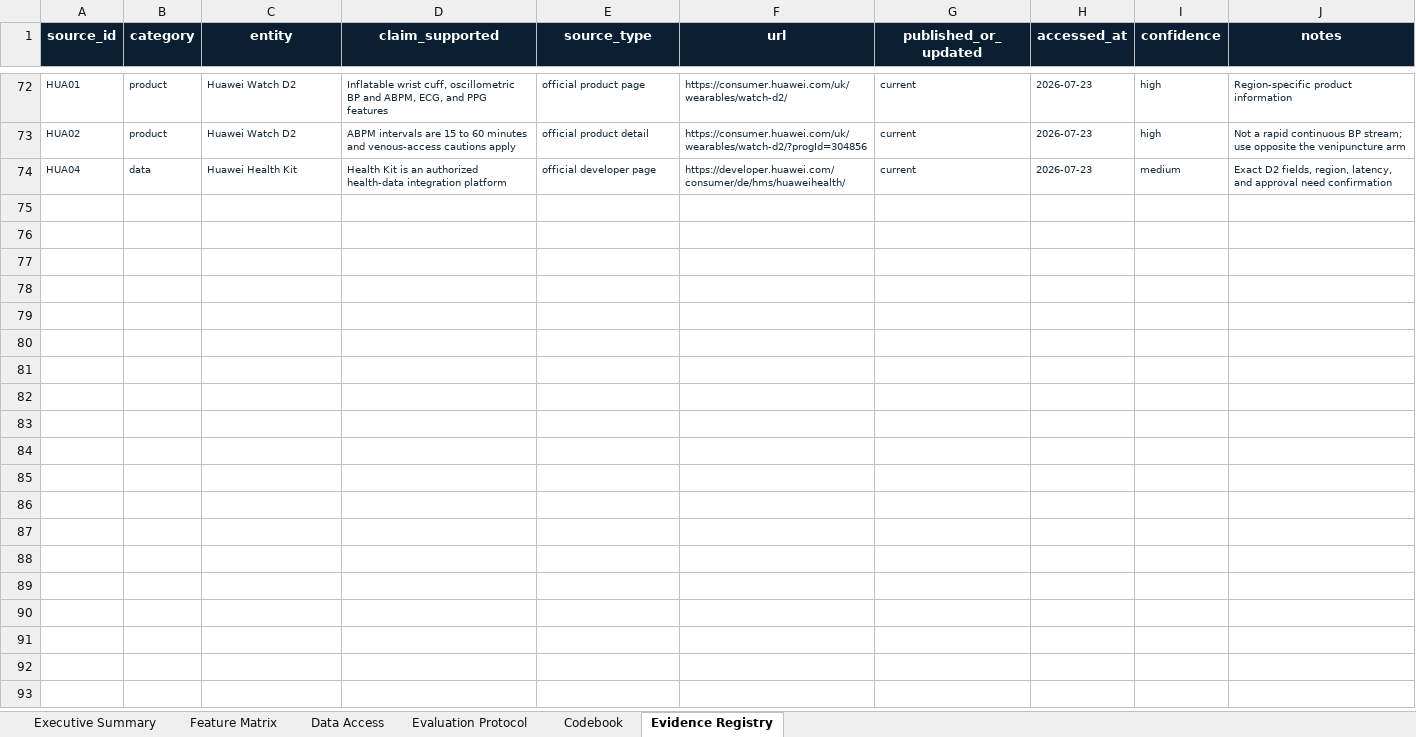
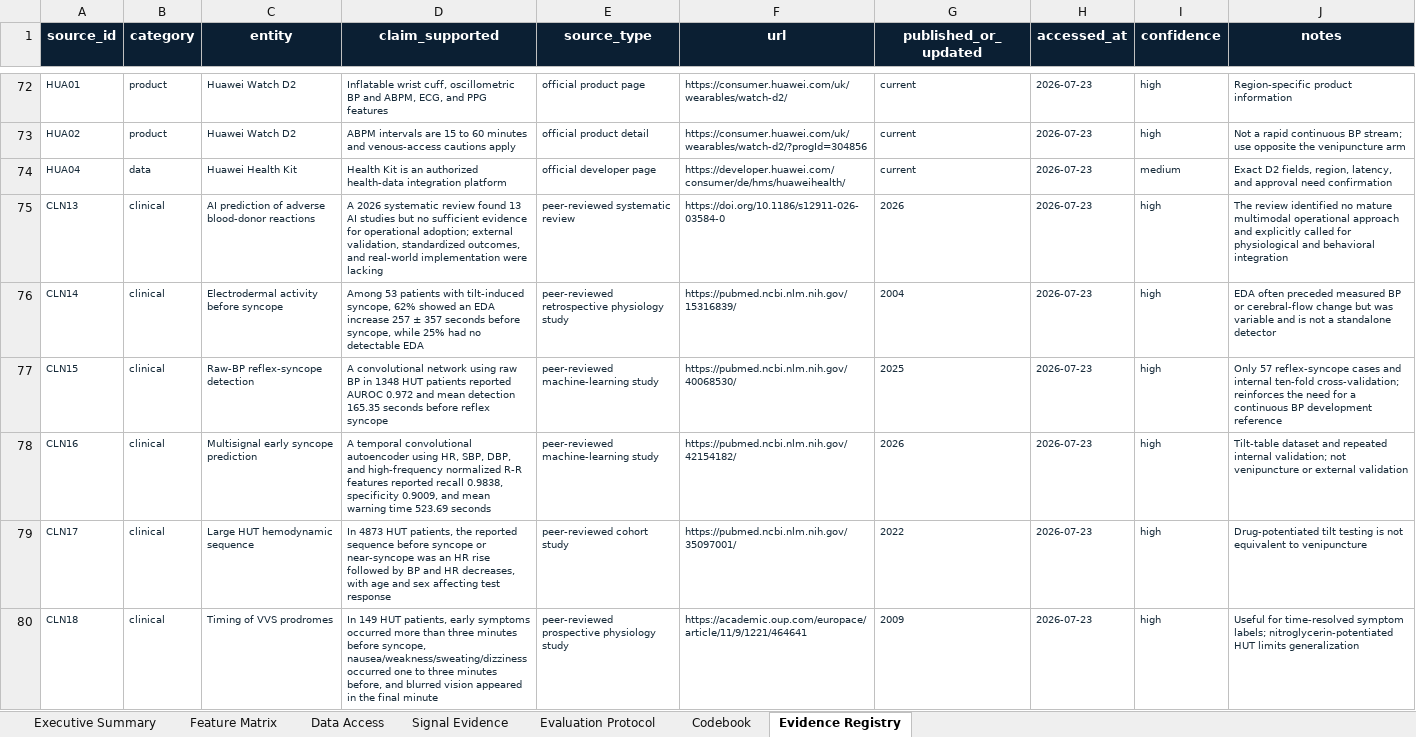
Before and after one commit to WilliamQiuzy/facial-attention-lab, an Excel workbook: vitestro_phlebotomy_safety/outputs/019f8cc8-9802-7b01-8b3a-7fe5ef10eaa5/vitestro_wearable_device_scorecard_2026-07-23.xlsx, sheet Evidence Registry, drawn as a sheet; only a part is shown, gaps mark what is left out; values as stored, in another font and other column widths than the file's, no borders; table styles not drawn; the diff covers the shown part only; the diff names each change by its address in the sheet, - before the commit and + after, or states it on an @@ line.

```diff
--- a/vitestro_phlebotomy_safety/outputs/019f8cc8-9802-7b01-8b3a-7fe5ef10eaa5/vitestro_wearable_device_scorecard_2026-07-23.xlsx (sheet Evidence Registry)
+++ b/vitestro_phlebotomy_safety/outputs/019f8cc8-9802-7b01-8b3a-7fe5ef10eaa5/vitestro_wearable_device_scorecard_2026-07-23.xlsx (sheet Evidence Registry)
+sheet tab: Signal Evidence
+row 75: CLN13 | clinical | AI prediction of adverse blood-donor reactions | A 2026 systematic review found 13 AI studies but no sufficient evidence for operational adoption; external validation, standardized outcomes, and real-world implementation were lacking | peer-reviewed systematic review | https://doi.org/10.1186/s12911-026-03584-0 | 2026 | 2026-07-23 | high | The review identified no mature multimodal operational approach and explicitly called for physiological and behavioral integration
+row 76: CLN14 | clinical | Electrodermal activity before syncope | Among 53 patients with tilt-induced syncope, 62% showed an EDA increase 257 ± 357 seconds before syncope, while 25% had no detectable EDA | peer-reviewed retrospective physiology study | https://pubmed.ncbi.nlm.nih.gov/15316839/ | 2004 | 2026-07-23 | high | EDA often preceded measured BP or cerebral-flow change but was variable and is not a standalone detector
+row 77: CLN15 | clinical | Raw-BP reflex-syncope detection | A convolutional network using raw BP in 1348 HUT patients reported AUROC 0.972 and mean detection 165.35 seconds before reflex syncope | peer-reviewed machine-learning study | https://pubmed.ncbi.nlm.nih.gov/40068530/ | 2025 | 2026-07-23 | high | Only 57 reflex-syncope cases and internal ten-fold cross-validation; reinforces the need for a continuous BP development reference
+row 78: CLN16 | clinical | Multisignal early syncope prediction | A temporal convolutional autoencoder using HR, SBP, DBP, and high-frequency normalized R-R features reported recall 0.9838, specificity 0.9009, and mean warning time 523.69 seconds | peer-reviewed machine-learning study | https://pubmed.ncbi.nlm.nih.gov/42154182/ | 2026 | 2026-07-23 | high | Tilt-table dataset and repeated internal validation; not venipuncture or external validation
+row 79: CLN17 | clinical | Large HUT hemodynamic sequence | In 4873 HUT patients, the reported sequence before syncope or near-syncope was an HR rise followed by BP and HR decreases, with age and sex affecting test response | peer-reviewed cohort study | https://pubmed.ncbi.nlm.nih.gov/35097001/ | 2022 | 2026-07-23 | high | Drug-potentiated tilt testing is not equivalent to venipuncture
+row 80: CLN18 | clinical | Timing of VVS prodromes | In 149 HUT patients, early symptoms occurred more than three minutes before syncope, nausea/weakness/sweating/dizziness occurred one to three minutes before, and blurred vision appeared in the final minute | peer-reviewed prospective physiology study | https://academic.oup.com/europace/article/11/9/1221/464641 | 2009 | 2026-07-23 | high | Useful for time-resolved symptom labels; nitroglycerin-potentiated HUT limits generalization
```
Also changed, not shown: 16 added rows elsewhere in this sheet, sheet Feature Matrix, sheet Executive Summary, sheet Data Access, sheet Evaluation Protocol, charts or pictures.
